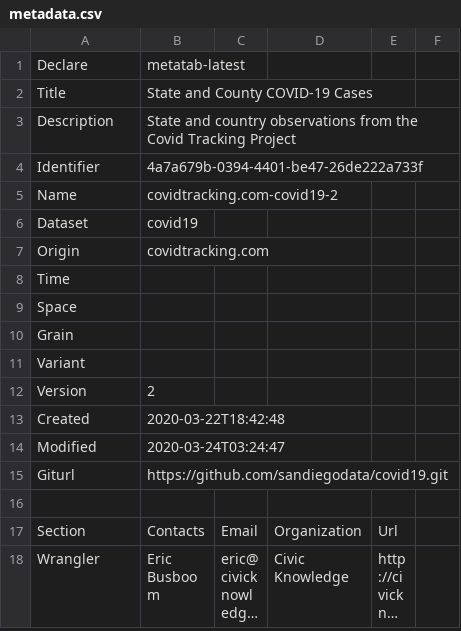
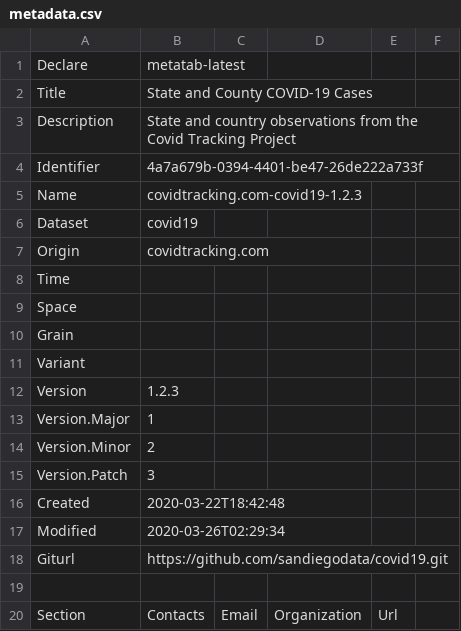
Before and after one commit to sandiegodata/covid19, a CSV file: covidtracking.com-covid19/metadata.csv, drawn as a sheet; only a part is shown; the shorter side is filled out with more unchanged rows; long unchanged cells end in …; the diff covers the shown part only.

```diff
--- a/covidtracking.com-covid19/metadata.csv
+++ b/covidtracking.com-covid19/metadata.csv
@@ -4,3 +4,3 @@ Description,State and country observations from the Covid Tracking Project
 Identifier,4a7a679b-0394-4401-be47-26de222a733f
-Name,covidtracking.com-covid19-2
+Name,covidtracking.com-covid19-1.2.3
 Dataset,covid19
@@ -11,5 +11,8 @@ Grain,
 Variant,
-Version,2
+Version,1.2.3
+Version.Major,1
+Version.Minor,2
+Version.Patch,3
 Created,2020-03-22T18:42:48
-Modified,2020-03-24T03:24:47
+Modified,2020-03-26T02:29:34
 Giturl,https://github.com/sandiegodata/covid19.git
```
Also changed, not shown: 27 added rows, 1 removed row, 1 moved row and 1 edited cell elsewhere in this file, coronadatascraper.com-covid19/metadata.csv, jhu.edu-covid19/metadata.csv, 6 other files.
